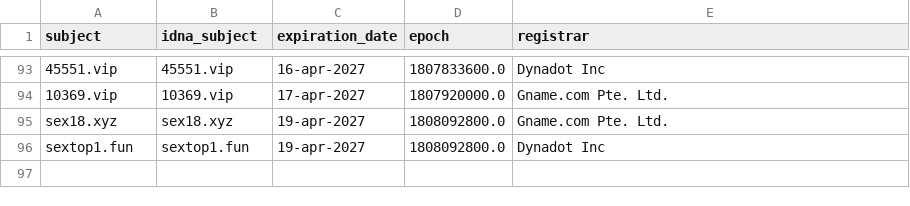
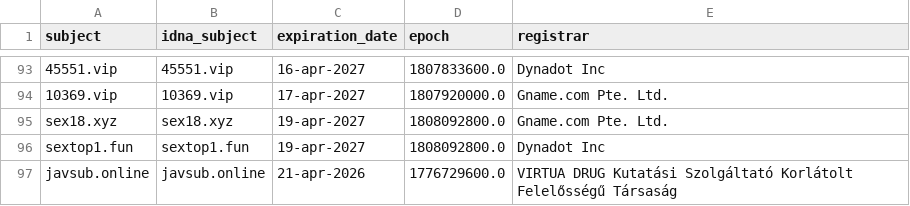
Before and after one commit to bigdargon/hostsVN-adult-dead-hosts, a CSV file: .pyfunceble/whois.csv, drawn as a sheet; only a part is shown, gaps mark what is left out.

```diff
--- a/.pyfunceble/whois.csv
+++ b/.pyfunceble/whois.csv
@@ -96 +96,2 @@ sex18.xyz,sex18.xyz,19-apr-2027,1808092800.0,Gname.com Pte. Ltd.
 sextop1.fun,sextop1.fun,19-apr-2027,1808092800.0,Dynadot Inc
+javsub.online,javsub.online,21-apr-2026,1776729600.0,VIRTUA DRUG Kutatási Szolgáltató Korlátolt Felelősségű Társaság
```
Also changed, not shown: .pyfunceble/inactive.csv, 18 other files.
